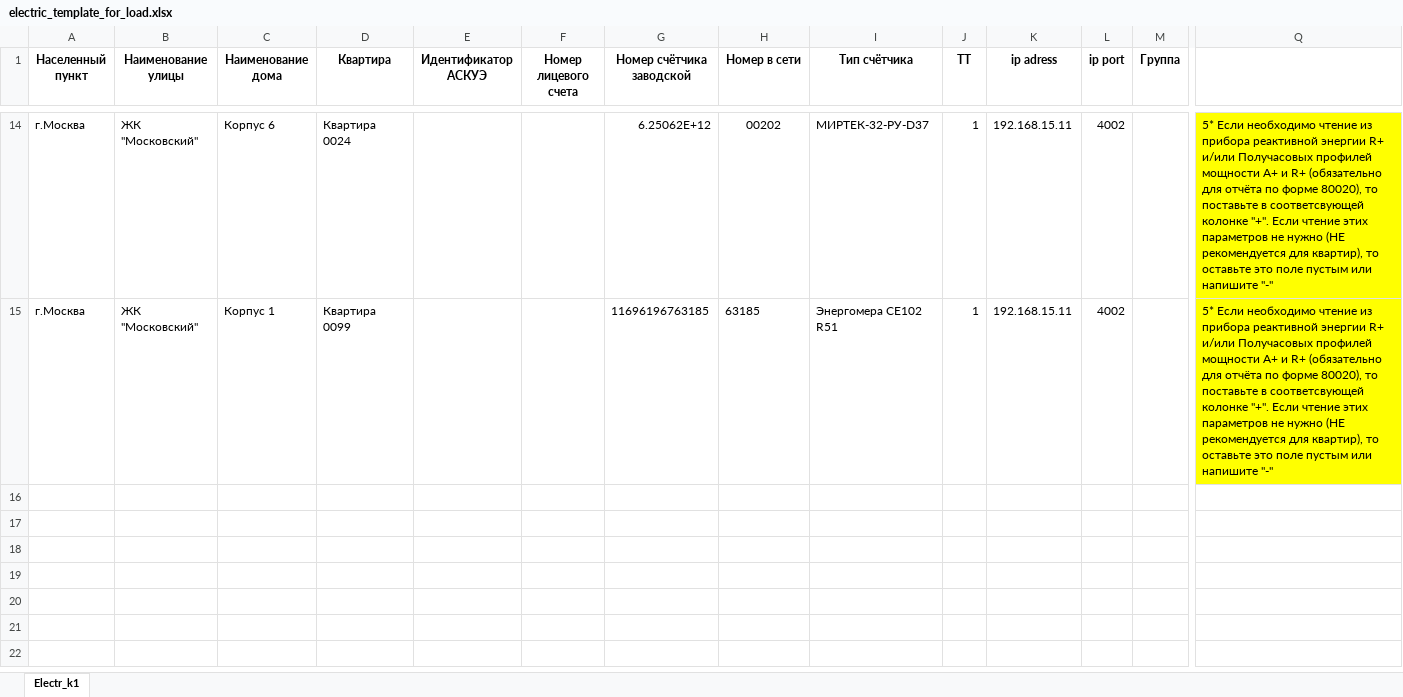
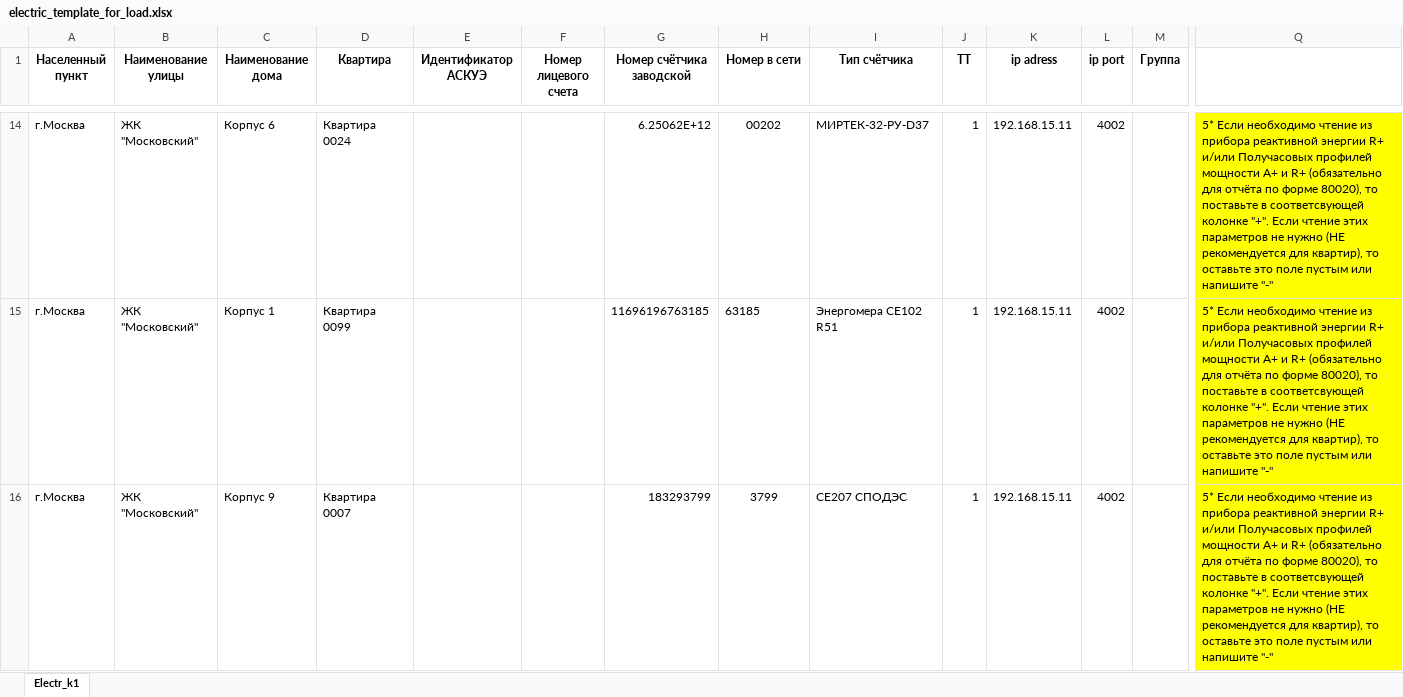
Before and after one commit to Prizmer/wui3, an Excel workbook: prizmer/static/excel/electric_template_for_load.xlsx, sheet Electr_k1, drawn as a sheet; only a part is shown, gaps mark what is left out; values as stored, in another font and other column widths than the file's, no borders; conditional formats not drawn; rows hold the shown columns only; the diff names each change by its address in the sheet, - before the commit and + after, or states it on an @@ line.

```diff
--- a/prizmer/static/excel/electric_template_for_load.xlsx (sheet Electr_k1)
+++ b/prizmer/static/excel/electric_template_for_load.xlsx (sheet Electr_k1)
+row 16: г.Москва | ЖК "Московский" | Корпус 9 | Квартира 0007 |  |  | 183293799 | 3799 | CE207 СПОДЭС | 1 | 192.168.15.11 | 4002 |  | 5* Если необходимо чтение из прибора реактивной энергии R+ и/или Получасовых профилей мощности A+ и R+ (обязательно для отчёта по форме 80020), то поставьте в соответсвующей колонке "+". Если чтение этих параметров не нужно (НЕ рекомендуется для квартир), то оставьте это поле пустым или напишите "-"
```
Also changed, not shown: 4 other files.
